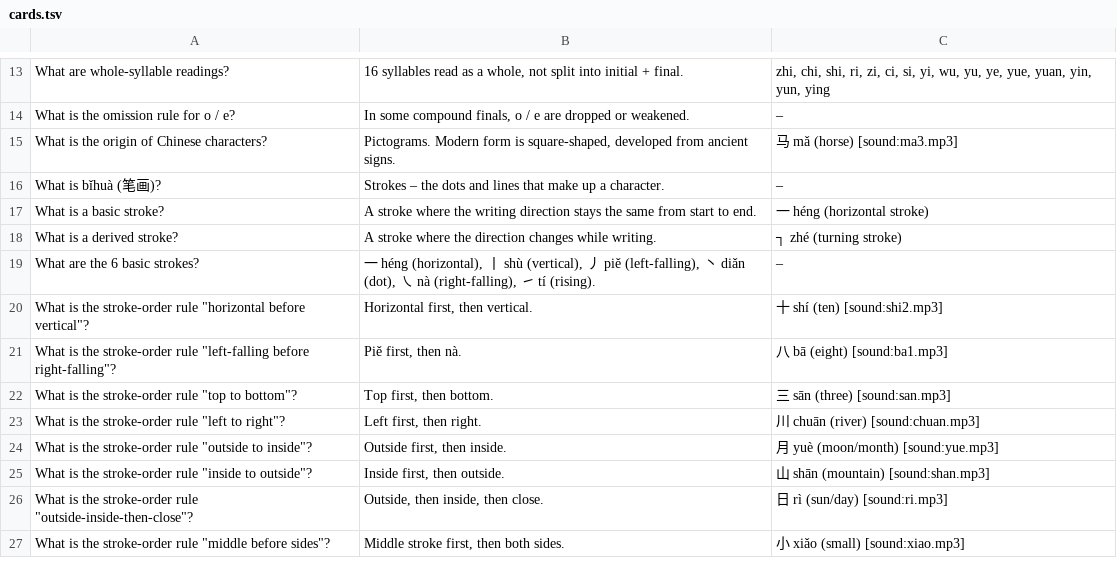
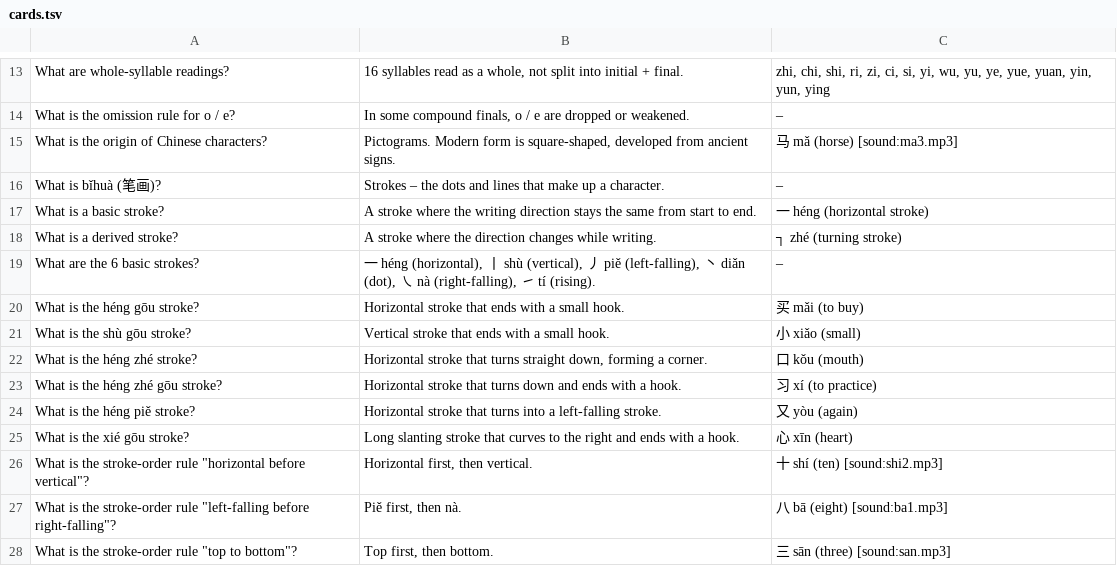
Before and after one commit to Waldmann-dev/Anki-Chinesisch, a TSV file: Chinese Grammar/01. Phonetic Foundations/04. yī-Sandhi, Spelling, Characters/cards.tsv, drawn as a sheet; only a part is shown, gaps mark what is left out; the shorter side is filled out with more unchanged rows; the diff names each change by its address in the sheet, - before the commit and + after, or states it on an @@ line.

Commit message:
Add 6 derived stroke cards (heng gou, shu gou, heng zhe, heng zhe gou, heng pie, xie gou) to Lesson 1

```diff
--- a/Chinese Grammar/01. Phonetic Foundations/04. yī-Sandhi, Spelling, Characters/cards.tsv
+++ b/Chinese Grammar/01. Phonetic Foundations/04. yī-Sandhi, Spelling, Characters/cards.tsv
+row 20: What is the héng gōu stroke? | Horizontal stroke that ends with a small hook. | 买 mǎi (to buy)
+row 21: What is the shù gōu stroke? | Vertical stroke that ends with a small hook. | 小 xiǎo (small)
+row 22: What is the héng zhé stroke? | Horizontal stroke that turns straight down, forming a corner. | 口 kǒu (mouth)
+row 23: What is the héng zhé gōu stroke? | Horizontal stroke that turns down and ends with a hook. | 习 xí (to practice)
+row 24: What is the héng piě stroke? | Horizontal stroke that turns into a left-falling stroke. | 又 yòu (again)
+row 25: What is the xié gōu stroke? | Long slanting stroke that curves to the right and ends with a hook. | 心 xīn (heart)
```
